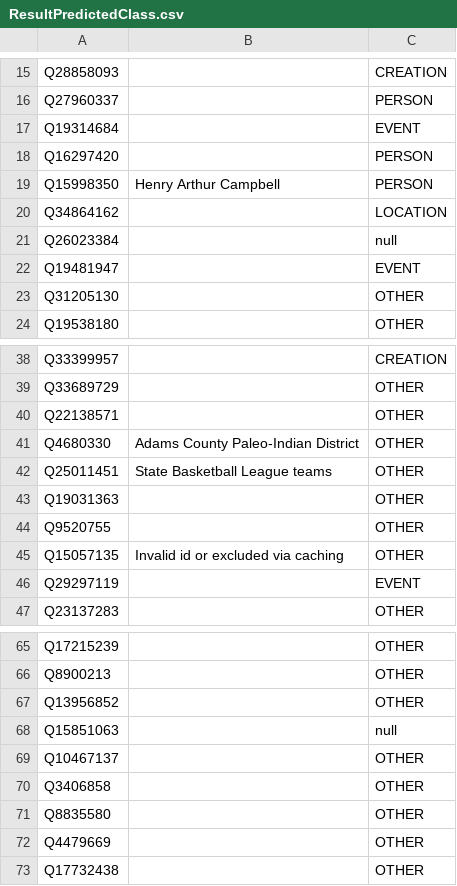
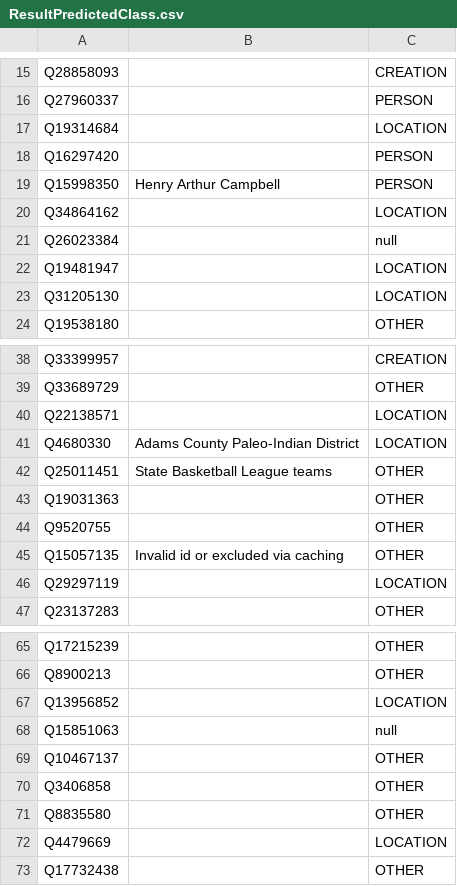
Before and after one commit to tantikristanti/NERD_KID, a CSV file: result/csv/ResultPredictedClass.csv, drawn as a sheet; only a part is shown, gaps mark what is left out; the diff covers the shown part only.

```diff
--- a/result/csv/ResultPredictedClass.csv
+++ b/result/csv/ResultPredictedClass.csv
@@ -16,3 +16,3 @@ Q28858093,,CREATION
 Q27960337,,PERSON
-Q19314684,,EVENT
+Q19314684,,LOCATION
 Q16297420,,PERSON
@@ -21,4 +21,4 @@ Q34864162,,LOCATION
 Q26023384,,null
-Q19481947,,EVENT
-Q31205130,,OTHER
+Q19481947,,LOCATION
+Q31205130,,LOCATION
 Q19538180,,OTHER
@@ -39,4 +39,4 @@ Q33399957,,CREATION
 Q33689729,,OTHER
-Q22138571,,OTHER
-Q4680330,Adams County Paleo-Indian District,OTHER
+Q22138571,,LOCATION
+Q4680330,Adams County Paleo-Indian District,LOCATION
 Q25011451,State Basketball League teams,OTHER
@@ -45,3 +45,3 @@ Q9520755,,OTHER
 Q15057135,Invalid id or excluded via caching,OTHER
-Q29297119,,EVENT
+Q29297119,,LOCATION
 Q23137283,,OTHER
@@ -66,3 +66,3 @@ Q17215239,,OTHER
 Q8900213,,OTHER
-Q13956852,,OTHER
+Q13956852,,LOCATION
 Q15851063,,null
@@ -71,3 +71,3 @@ Q3406858,,OTHER
 Q8835580,,OTHER
-Q4479669,,OTHER
+Q4479669,,LOCATION
 Q17732438,,OTHER
```
Also changed, not shown: 3 edited cells elsewhere in this file, result/csv/ResultPredictedClassRandom1.csv, src/main/resources/feature_mapper.csv, 22 other files.
